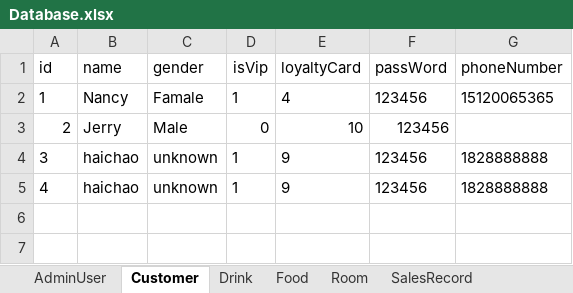
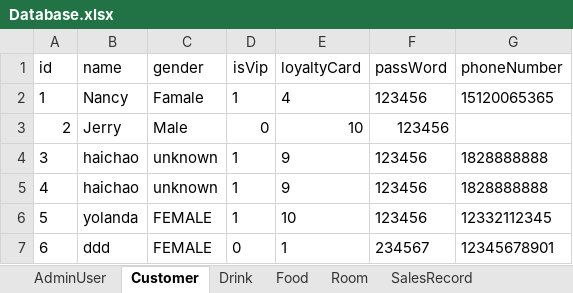
Before and after one commit to zhanghaichao520/Coffee_shop, an Excel workbook: src/main/resources/Database.xlsx, sheet Customer, drawn as a sheet; values as stored, in another font and other column widths than the file's, no borders; the diff names each change by its address in the sheet, - before the commit and + after, or states it on an @@ line.

Commit message:
add phone number in register some text in user interface are modified

```diff
--- a/src/main/resources/Database.xlsx (sheet Customer)
+++ b/src/main/resources/Database.xlsx (sheet Customer)
+row 6: 5 | yolanda | FEMALE | 1 | 10 | 123456 | 12332112345
+row 7: 6 | ddd | FEMALE | 0 | 1 | 234567 | 12345678901
```
Also changed, not shown: sheet Drink, sheet Food, 1 other file.
